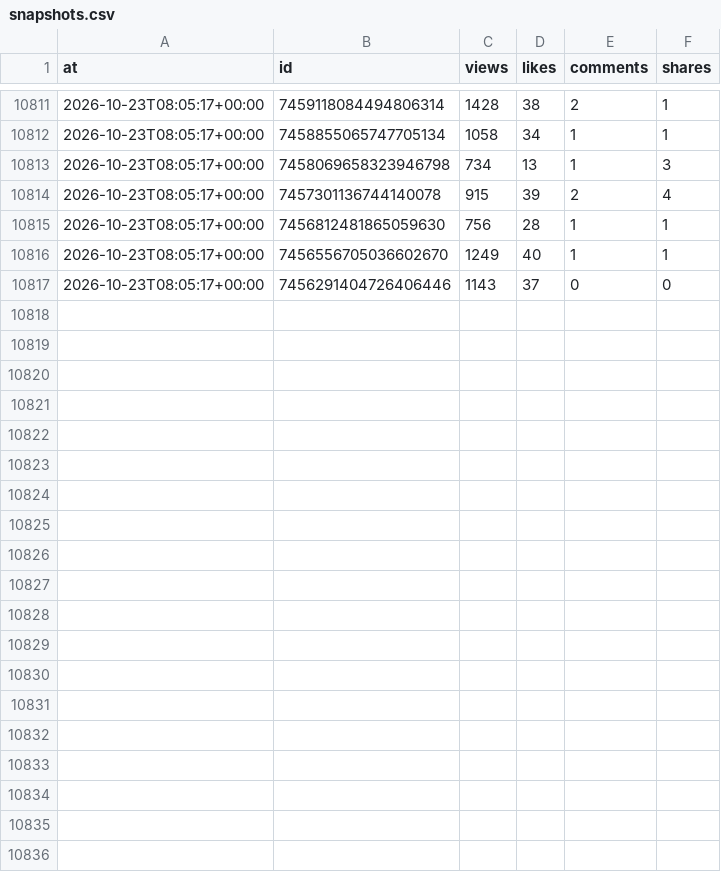
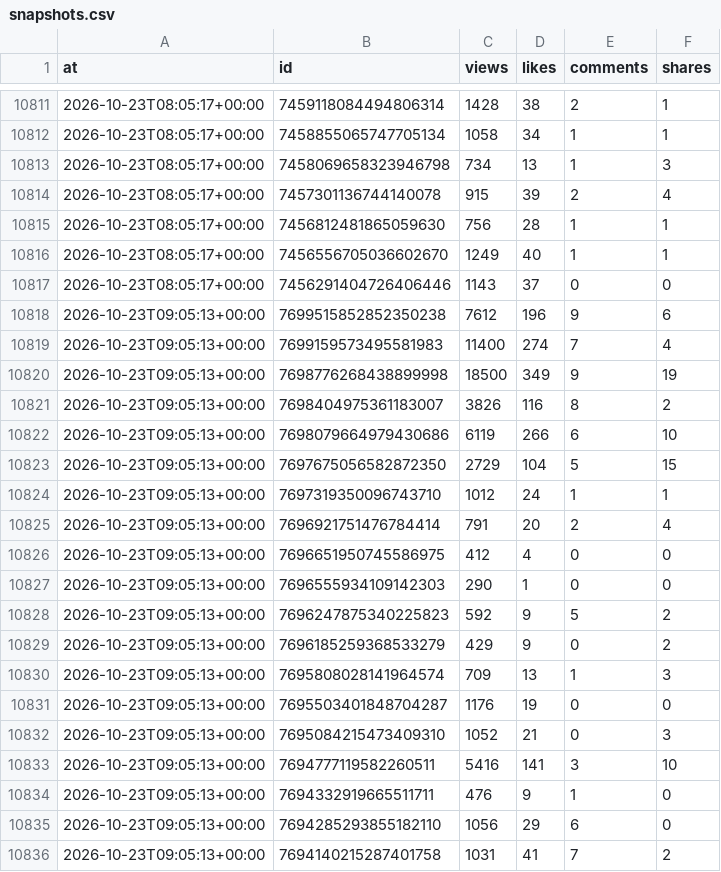
Before and after one commit to josh-max2/pokepilot-stats, a CSV file: data/snapshots.csv, drawn as a sheet; only a part is shown, gaps mark what is left out; the diff covers the shown part only; the diff names each change by its address in the sheet, - before the commit and + after, or states it on an @@ line.

```diff
--- a/data/snapshots.csv
+++ b/data/snapshots.csv
+row 10818: 2026-10-23T09:05:13+00:00 | 7699515852852350238 | 7612 | 196 | 9 | 6
+row 10819: 2026-10-23T09:05:13+00:00 | 7699159573495581983 | 11400 | 274 | 7 | 4
+row 10820: 2026-10-23T09:05:13+00:00 | 7698776268438899998 | 18500 | 349 | 9 | 19
+row 10821: 2026-10-23T09:05:13+00:00 | 7698404975361183007 | 3826 | 116 | 8 | 2
+row 10822: 2026-10-23T09:05:13+00:00 | 7698079664979430686 | 6119 | 266 | 6 | 10
+row 10823: 2026-10-23T09:05:13+00:00 | 7697675056582872350 | 2729 | 104 | 5 | 15
+row 10824: 2026-10-23T09:05:13+00:00 | 7697319350096743710 | 1012 | 24 | 1 | 1
+row 10825: 2026-10-23T09:05:13+00:00 | 7696921751476784414 | 791 | 20 | 2 | 4
+row 10826: 2026-10-23T09:05:13+00:00 | 7696651950745586975 | 412 | 4 | 0 | 0
+row 10827: 2026-10-23T09:05:13+00:00 | 7696555934109142303 | 290 | 1 | 0 | 0
+row 10828: 2026-10-23T09:05:13+00:00 | 7696247875340225823 | 592 | 9 | 5 | 2
+row 10829: 2026-10-23T09:05:13+00:00 | 7696185259368533279 | 429 | 9 | 0 | 2
+row 10830: 2026-10-23T09:05:13+00:00 | 7695808028141964574 | 709 | 13 | 1 | 3
+row 10831: 2026-10-23T09:05:13+00:00 | 7695503401848704287 | 1176 | 19 | 0 | 0
+row 10832: 2026-10-23T09:05:13+00:00 | 7695084215473409310 | 1052 | 21 | 0 | 3
+row 10833: 2026-10-23T09:05:13+00:00 | 7694777119582260511 | 5416 | 141 | 3 | 10
+row 10834: 2026-10-23T09:05:13+00:00 | 7694332919665511711 | 476 | 9 | 1 | 0
+row 10835: 2026-10-23T09:05:13+00:00 | 7694285293855182110 | 1056 | 29 | 6 | 0
+row 10836: 2026-10-23T09:05:13+00:00 | 7694140215287401758 | 1031 | 41 | 7 | 2
```
Also changed, not shown: 14 added rows elsewhere in this file, data/account.csv, 1 other file.
